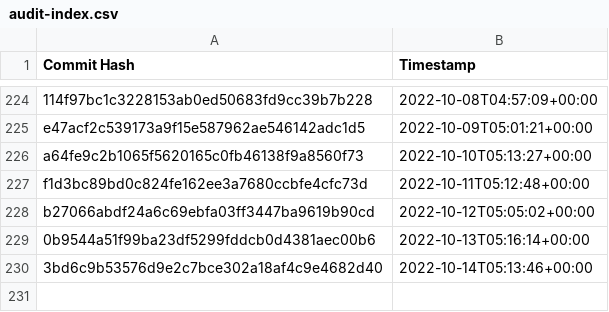
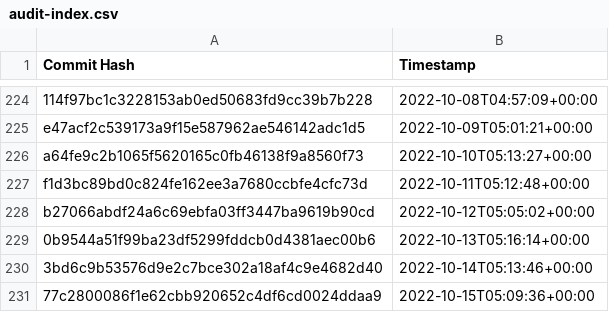
Before and after one commit to the-commons-project/vci-directory, a CSV file: logs/audit-index.csv, drawn as a sheet; only a part is shown, gaps mark what is left out.

Commit message:
added commit hash to audit index

```diff
--- a/logs/audit-index.csv
+++ b/logs/audit-index.csv
@@ -230 +230,2 @@ b27066abdf24a6c69ebfa03ff3447ba9619b90cd, 2022-10-12T05:05:02+00:00
 3bd6c9b53576d9e2c7bce302a18af4c9e4682d40, 2022-10-14T05:13:46+00:00
+77c2800086f1e62cbb920652c4df6cd0024ddaa9, 2022-10-15T05:09:36+00:00
```
